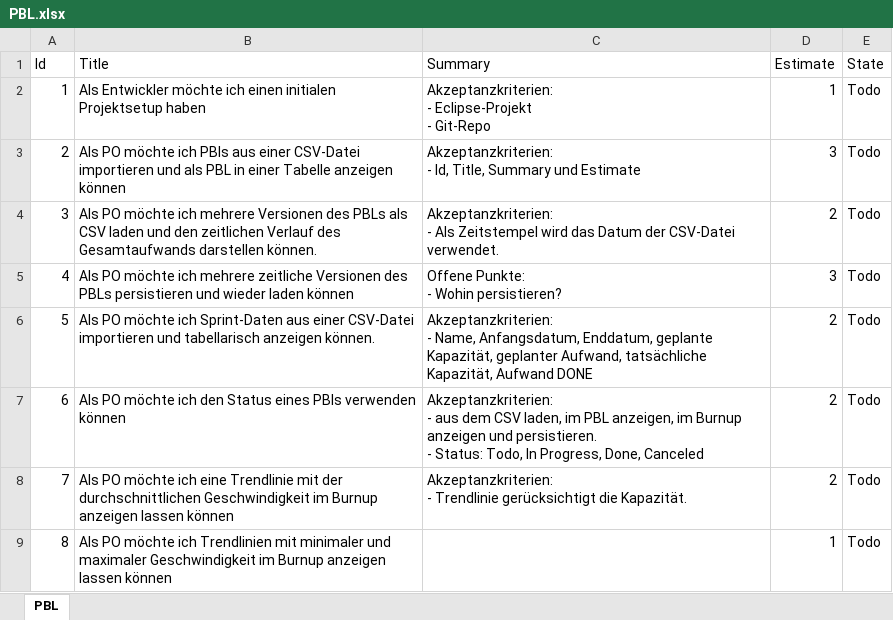
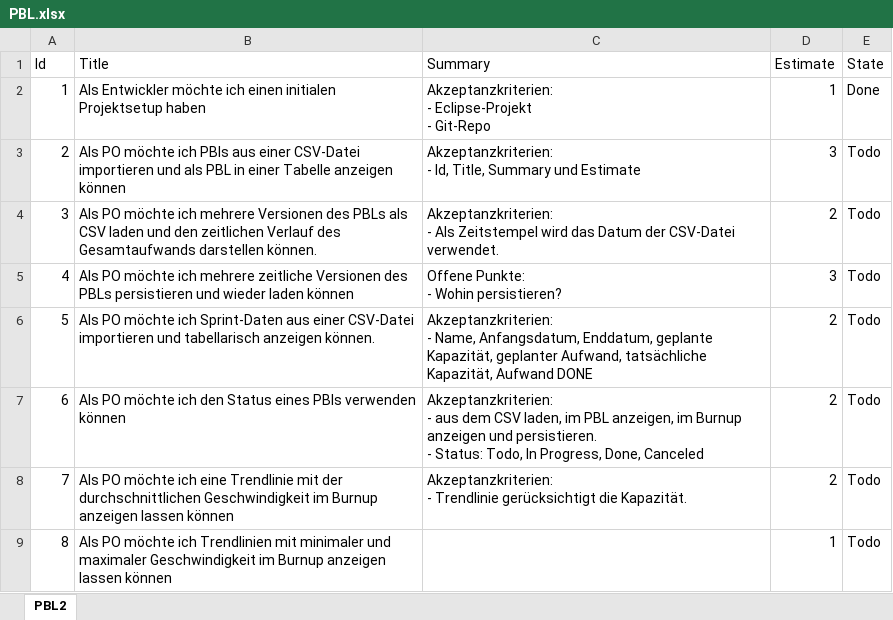
Before and after one commit to FrankBeeh/ProductBacklogTimeline, an Excel workbook: ProductBacklog/PBL.xlsx, sheet PBL2, drawn as a sheet; values as stored, in another font and other column widths than the file's, no borders; the diff names each change by its address in the sheet, - before the commit and + after, or states it on an @@ line.

```diff
--- a/ProductBacklog/PBL.xlsx (sheet PBL2)
+++ b/ProductBacklog/PBL.xlsx (sheet PBL2)
-sheet tab: PBL
+sheet tab: PBL2
-E2 (State): Todo
+E2 (State): Done
```
Also changed, not shown: 15 other files.
